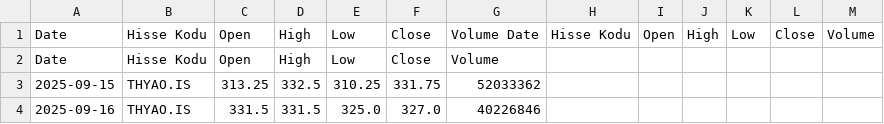
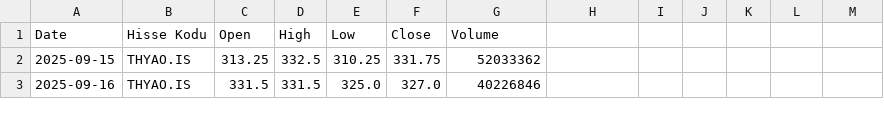
Before and after one commit to Semikgn/bist-data-tracker, a CSV file: gunluk_veriler.csv, drawn as a sheet; only a part is shown; the diff names each change by its address in the sheet, - before the commit and + after, or states it on an @@ line.

Commit message:
db back

```diff
--- a/gunluk_veriler.csv
+++ b/gunluk_veriler.csv
-row 1: Date | Hisse Kodu | Open | High | Low | Close | Volume Date | Hisse Kodu | Open | High | Low | Close | Volume
```
